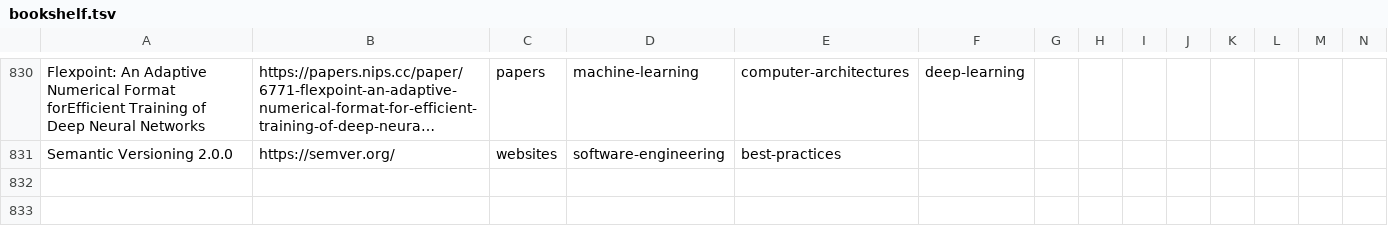
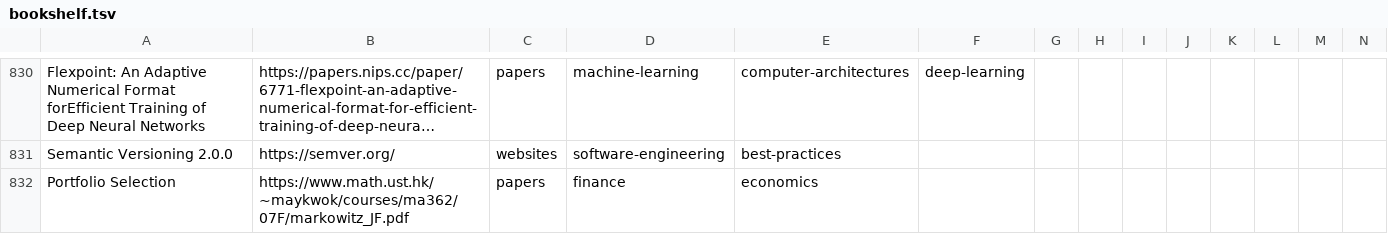
Before and after one commit to marcofavorito/my-bookshelf, a TSV file: bookshelf.tsv, drawn as a sheet; only a part is shown, gaps mark what is left out; long unchanged cells end in …; rows hold the shown columns only; the diff names each change by its address in the sheet, - before the commit and + after, or states it on an @@ line.

Commit message:
add portfolio paper

```diff
--- a/bookshelf.tsv
+++ b/bookshelf.tsv
+row 832: Portfolio Selection | https://www.math.ust.hk/~maykwok/courses/ma362/07F/markowitz_JF.pdf | papers | finance | economics
```
